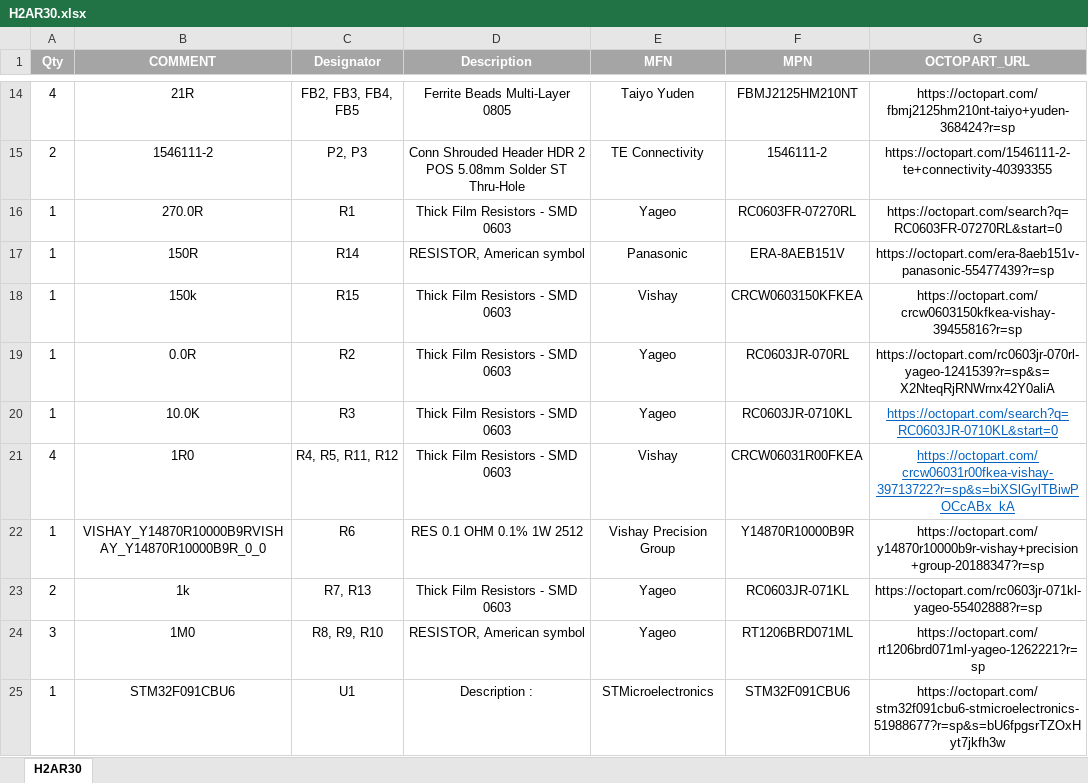
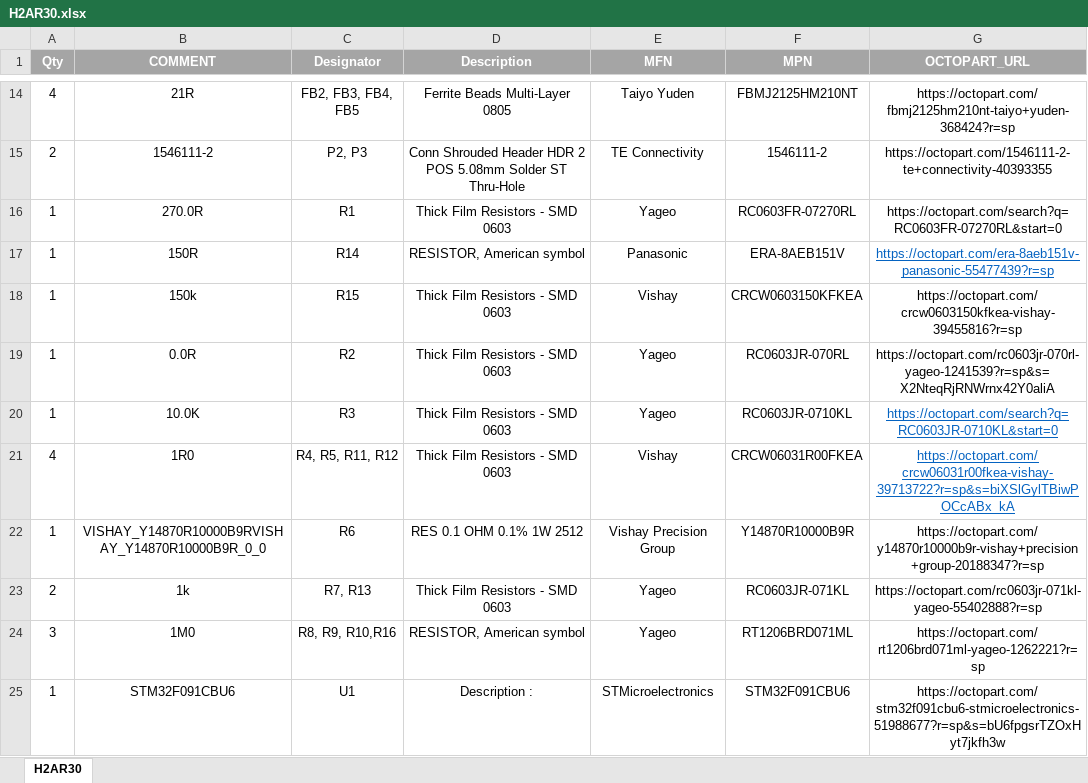
Before and after one commit to HexabitzPlatform/H2AR3x-Hardware, an Excel workbook: H2AR30/Release/BOM/H2AR30.xlsx, sheet H2AR30, drawn as a sheet; only a part is shown, gaps mark what is left out; values as stored, in another font and other column widths than the file's, no borders; the diff names each change by its address in the sheet, - before the commit and + after, or states it on an @@ line.

```diff
--- a/H2AR30/Release/BOM/H2AR30.xlsx (sheet H2AR30)
+++ b/H2AR30/Release/BOM/H2AR30.xlsx (sheet H2AR30)
@@ G17 underline: off → on, text colour: black → #0563C1 @@
-C24 (Designator): R8, R9, R10
+C24 (Designator): R8, R9, R10,R16
```
Also changed, not shown: 15 other files.
